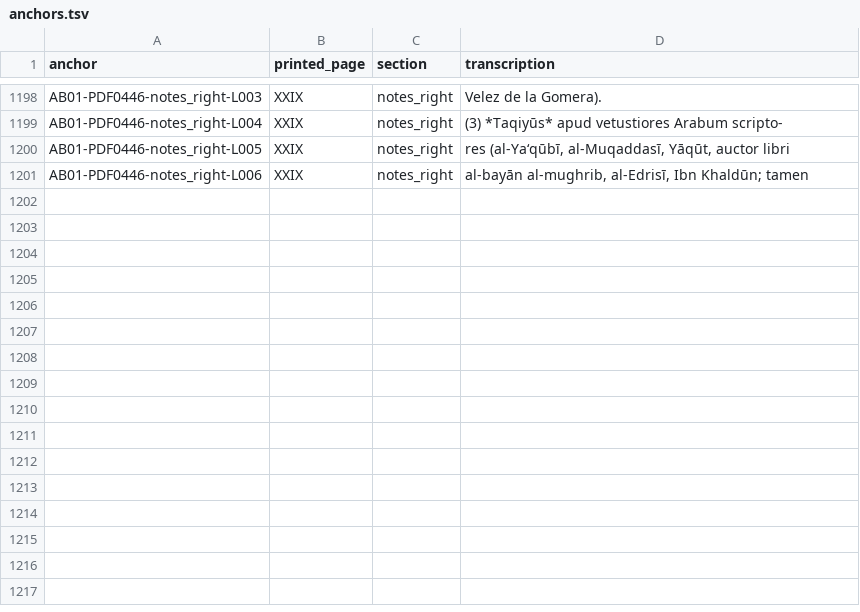
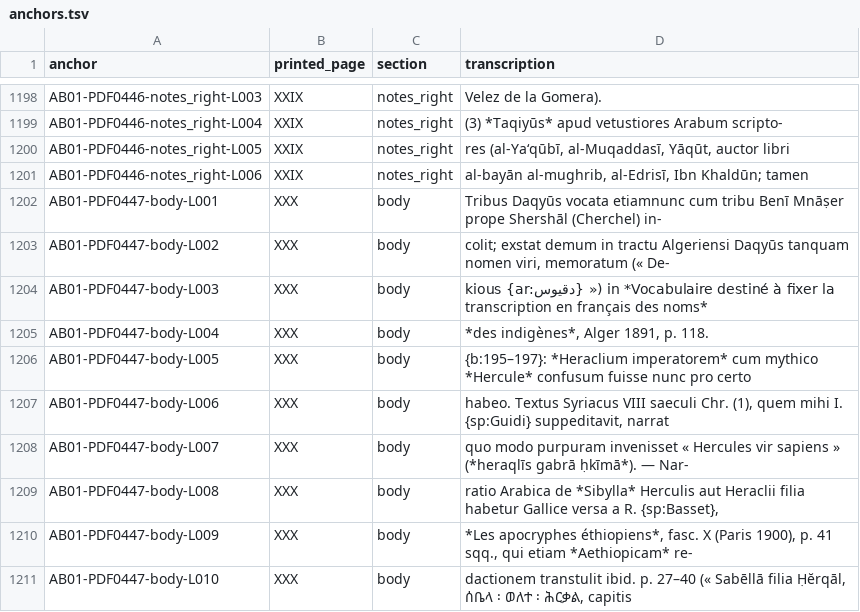
Before and after one commit to KokunoYumeto/al-battani, a TSV file: S05/versio/anchors.tsv, drawn as a sheet; only a part is shown, gaps mark what is left out; the diff covers the shown part only; the diff names each change by its address in the sheet, - before the commit and + after, or states it on an @@ line.

```diff
--- a/S05/versio/anchors.tsv
+++ b/S05/versio/anchors.tsv
+row 1202: AB01-PDF0447-body-L001 | XXX | body | Tribus Daqyūs vocata etiamnunc cum tribu Benī Mnāṣer prope Shershāl (Cherchel) in-
+row 1203: AB01-PDF0447-body-L002 | XXX | body | colit; exstat demum in tractu Algeriensi Daqyūs tanquam nomen viri, memoratum (« De-
+row 1204: AB01-PDF0447-body-L003 | XXX | body | kious {ar:دقيوس} ») in *Vocabulaire destiné à fixer la transcription en français des noms*
+row 1205: AB01-PDF0447-body-L004 | XXX | body | *des indigènes*, Alger 1891, p. 118.
+row 1206: AB01-PDF0447-body-L005 | XXX | body | {b:195–197}: *Heraclium imperatorem* cum mythico *Hercule* confusum fuisse nunc pro certo
+row 1207: AB01-PDF0447-body-L006 | XXX | body | habeo. Textus Syriacus VIII saeculi Chr. (1), quem mihi I. {sp:Guidi} suppeditavit, narrat
+row 1208: AB01-PDF0447-body-L007 | XXX | body | quo modo purpuram invenisset « Hercules vir sapiens » (*heraqlīs gabrā ḥkīmā*). — Nar-
+row 1209: AB01-PDF0447-body-L008 | XXX | body | ratio Arabica de *Sibylla* Herculis aut Heraclii filia habetur Gallice versa a R. {sp:Basset},
+row 1210: AB01-PDF0447-body-L009 | XXX | body | *Les apocryphes éthiopiens*, fasc. X (Paris 1900), p. 41 sqq., qui etiam *Aethiopicam* re-
+row 1211: AB01-PDF0447-body-L010 | XXX | body | dactionem transtulit ibid. p. 27–40 (« Sabēllā filia Ḥĕrqāl, ሰቤላ ፡ ወለተ ፡ ሕርቃል, capitis
```
Also changed, not shown: 38 added rows elsewhere in this file, 6 other files.
